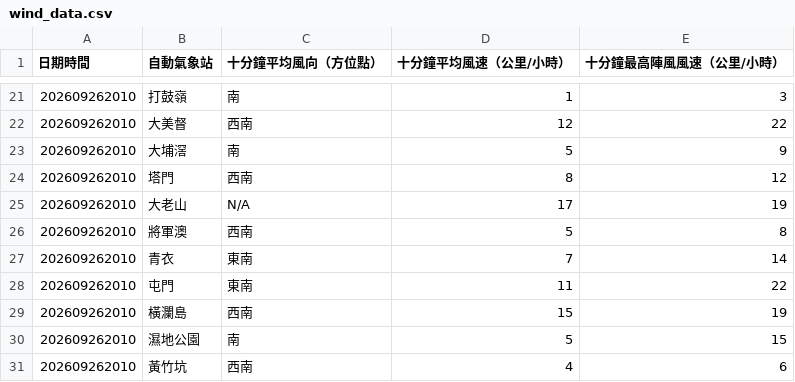
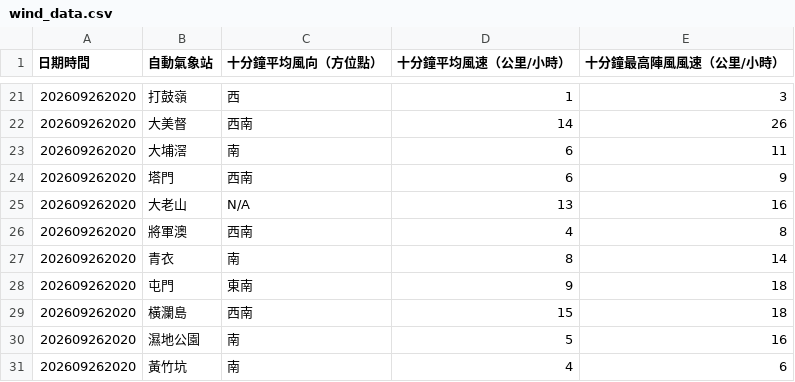
Before and after one commit to dannytcchan00/0Data, a CSV file: data/wind_data.csv, drawn as a sheet; only a part is shown, gaps mark what is left out; the diff covers the shown part only.

```diff
--- a/data/wind_data.csv
+++ b/data/wind_data.csv
@@ -21,11 +21,11 @@
-202609262010,打鼓嶺,南,1,3
-202609262010,大美督,西南,12,22
-202609262010,大埔滘,南,5,9
-202609262010,塔門,西南,8,12
-202609262010,大老山,N/A,17,19
-202609262010,將軍澳,西南,5,8
-202609262010,青衣,東南,7,14
-202609262010,屯門,東南,11,22
-202609262010,橫瀾島,西南,15,19
-202609262010,濕地公園,南,5,15
-202609262010,黃竹坑,西南,4,6
+202609262020,打鼓嶺,西,1,3
+202609262020,大美督,西南,14,26
+202609262020,大埔滘,南,6,11
+202609262020,塔門,西南,6,9
+202609262020,大老山,N/A,13,16
+202609262020,將軍澳,西南,4,8
+202609262020,青衣,南,8,14
+202609262020,屯門,東南,9,18
+202609262020,橫瀾島,西南,15,18
+202609262020,濕地公園,南,5,16
+202609262020,黃竹坑,南,4,6
```
Also changed, not shown: 50 edited cells elsewhere in this file, data/latest_1min_humidity.csv, data/maxmin_data.csv, 7 other files.
